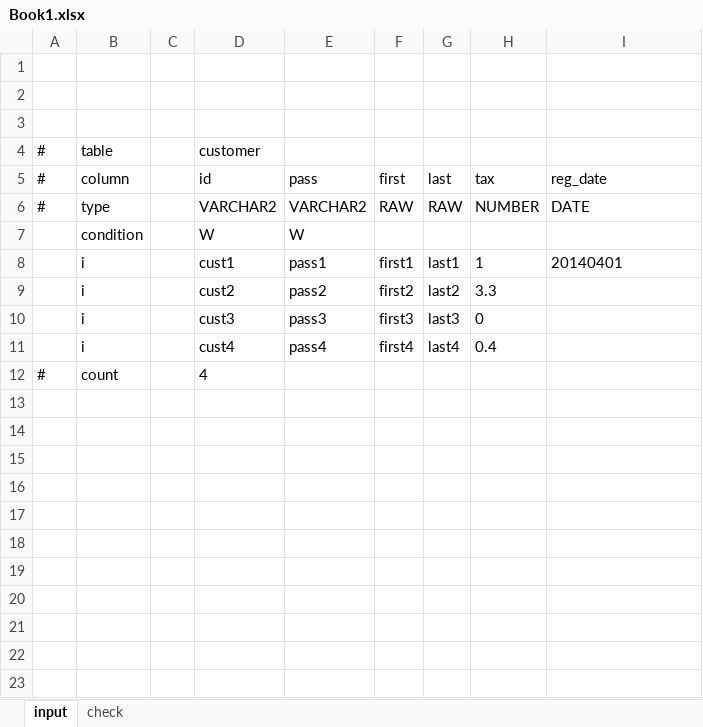
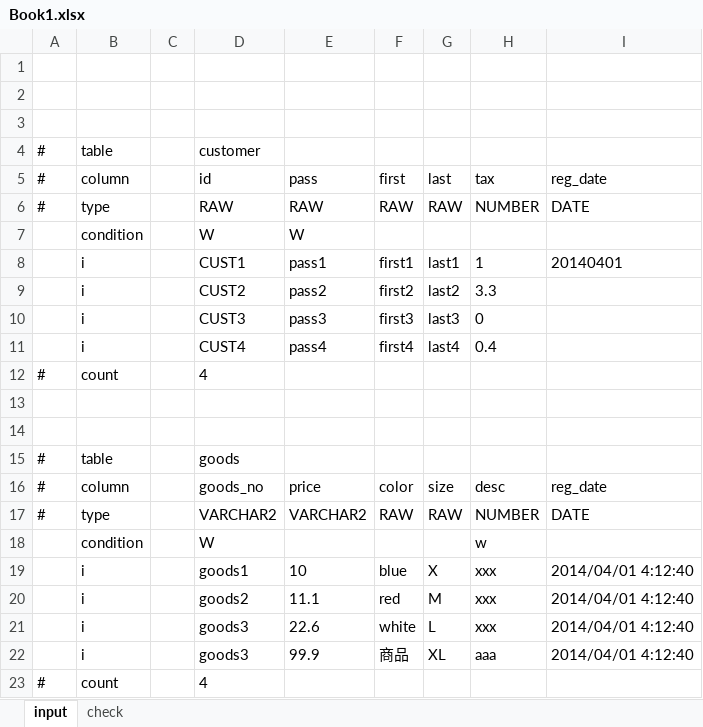
Before and after one commit to nathnatica/excelTester, an Excel workbook: template/Book1.xlsx, sheet input, drawn as a sheet; values as stored, in another font and other column widths than the file's, no borders; removed rows and columns are numbered as before the commit, all else as after; the diff names each change by its address in the sheet, - before the commit and + after, or states it on an @@ line.

```diff
--- a/template/Book1.xlsx (sheet input)
+++ b/template/Book1.xlsx (sheet input)
+row 6: # | type |  | RAW | RAW | RAW | RAW | NUMBER | DATE
+row 7:  | condition |  | W | W
+row 8:  | i |  | CUST1 | pass1 | first1 | last1 | 1 | 20140401
+row 9:  | i |  | CUST2 | pass2 | first2 | last2 | 3.3
+row 10:  | i |  | CUST3 | pass3 | first3 | last3 | 0
+row 11:  | i |  | CUST4 | pass4 | first4 | last4 | 0.4
+row 12: # | count |  | 4
+row 13: (empty)
+row 14: (empty)
+row 15: # | table |  | goods
+row 16: # | column |  | goods_no | price | color | size | desc | reg_date
-E18: W
+E18: (empty)
-H18: (empty)
+H18: w
-row 8:  | i |  | cust1 | pass1 | first1 | last1 | 1 | 20140401
-row 9:  | i |  | cust2 | pass2 | first2 | last2 | 3.3
-row 10:  | i |  | cust3 | pass3 | first3 | last3 | 0
-row 11:  | i |  | cust4 | pass4 | first4 | last4 | 0.4
+row 19:  | i |  | goods1 | 10 | blue | X | xxx | 2014/04/01 4:12:40
+row 20:  | i |  | goods2 | 11.1 | red | M | xxx | 2014/04/01 4:12:40
+row 21:  | i |  | goods3 | 22.6 | white | L | xxx | 2014/04/01 4:12:40
+row 22:  | i |  | goods3 | 99.9 | 商品 | XL | aaa | 2014/04/01 4:12:40
```
Also changed, not shown: 9 other files.
